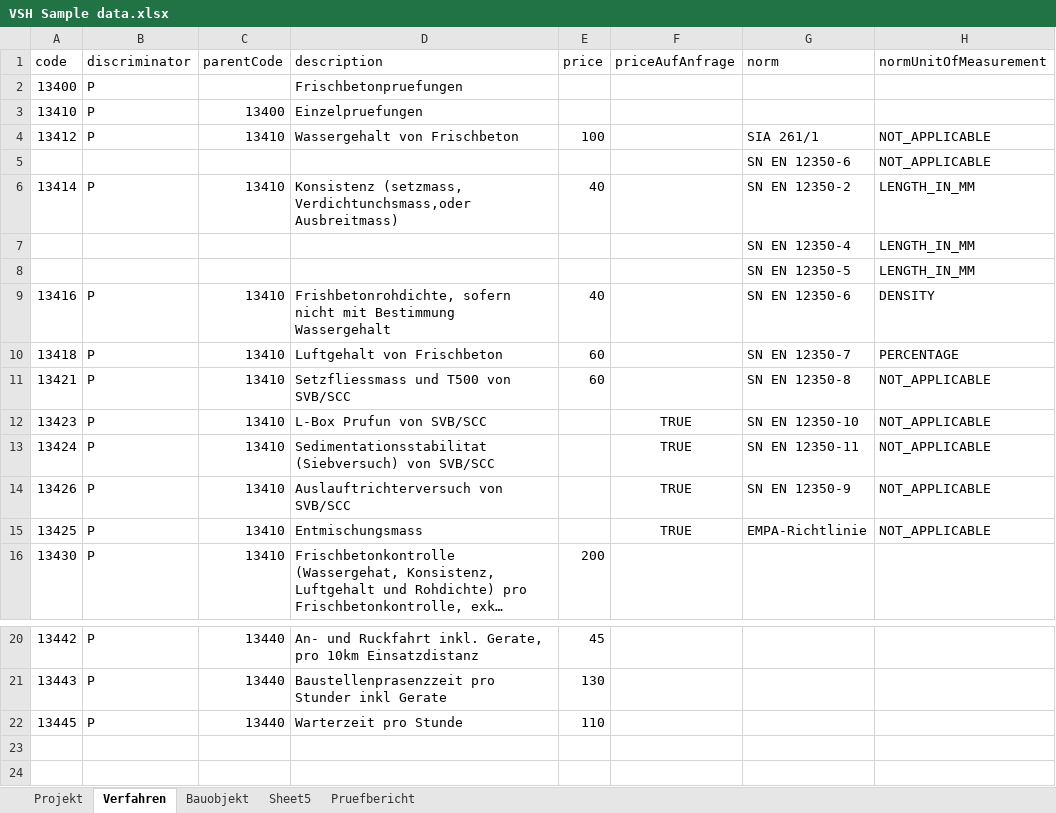
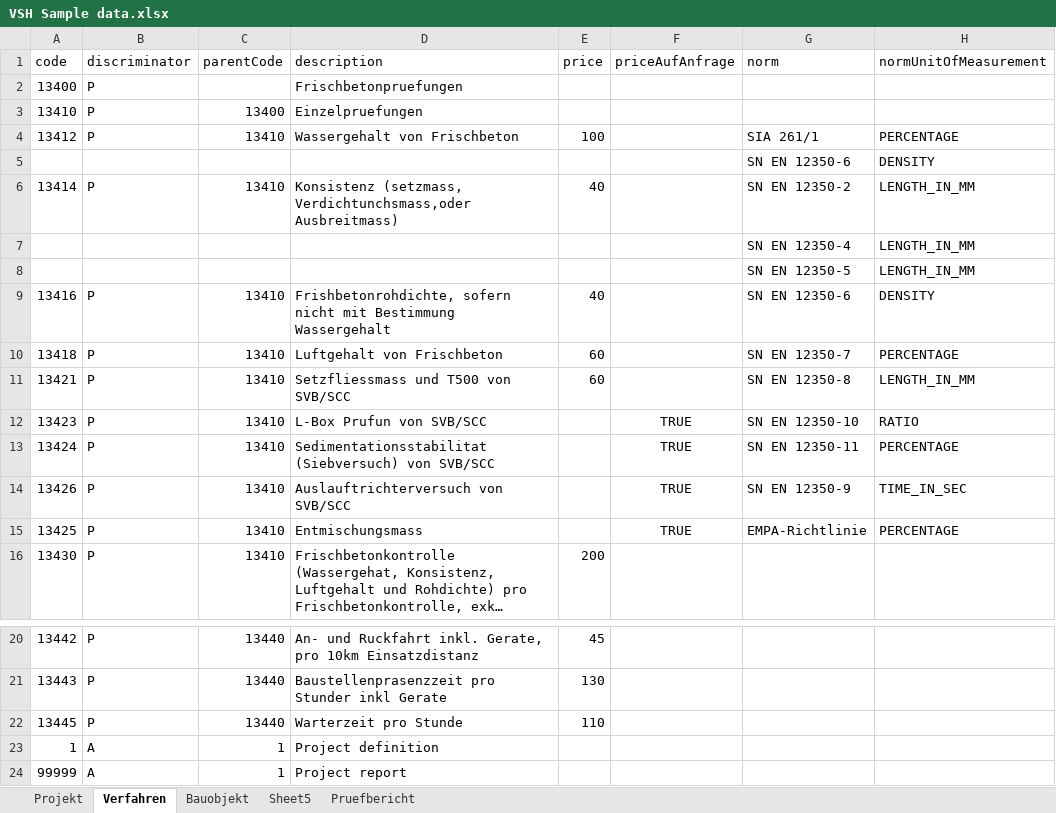
Before and after one commit to incodehq/vshcolab, an Excel workbook: module-work/src/main/java/org/incodehq/amberg/vshcolab/modules/work/fixture/viewmodel/VSH Sample data.xlsx, sheet Verfahren, drawn as a sheet; only a part is shown, gaps mark what is left out; long unchanged cells end in …; values as stored, in another font and other column widths than the file's, no borders; the diff names each change by its address in the sheet, - before the commit and + after, or states it on an @@ line.

Commit message:
renames BusinessVerfahren to Andere, adds in when and who for Durchfuhreung, extends UnitOfMeasurement

```diff
--- a/module-work/src/main/java/org/incodehq/amberg/vshcolab/modules/work/fixture/viewmodel/VSH Sample data.xlsx (sheet Verfahren)
+++ b/module-work/src/main/java/org/incodehq/amberg/vshcolab/modules/work/fixture/viewmodel/VSH Sample data.xlsx (sheet Verfahren)
-H4 (normUnitOfMeasurement): NOT_APPLICABLE
+H4 (normUnitOfMeasurement): PERCENTAGE
-H5 (normUnitOfMeasurement): NOT_APPLICABLE
+H5 (normUnitOfMeasurement): DENSITY
-H11 (normUnitOfMeasurement): NOT_APPLICABLE
+H11 (normUnitOfMeasurement): LENGTH_IN_MM
-H12 (normUnitOfMeasurement): NOT_APPLICABLE
+H12 (normUnitOfMeasurement): RATIO
-H13 (normUnitOfMeasurement): NOT_APPLICABLE
+H13 (normUnitOfMeasurement): PERCENTAGE
-H14 (normUnitOfMeasurement): NOT_APPLICABLE
+H14 (normUnitOfMeasurement): TIME_IN_SEC
-H15 (normUnitOfMeasurement): NOT_APPLICABLE
+H15 (normUnitOfMeasurement): PERCENTAGE
+row 23: 1 | A | 1 | Project definition
+row 24: 99999 | A | 1 | Project report
```
Also changed, not shown: 10 other files.
